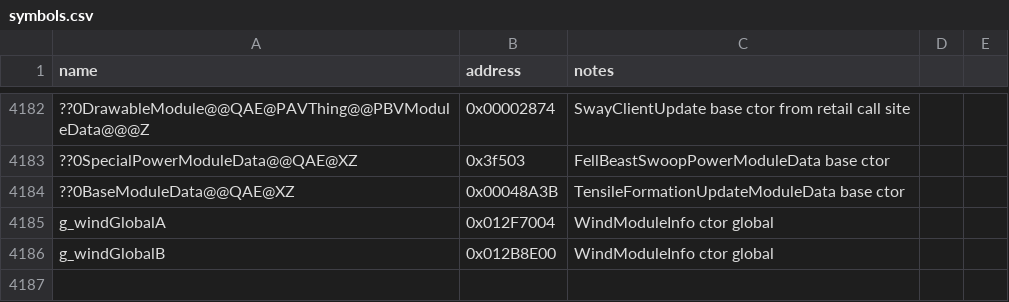
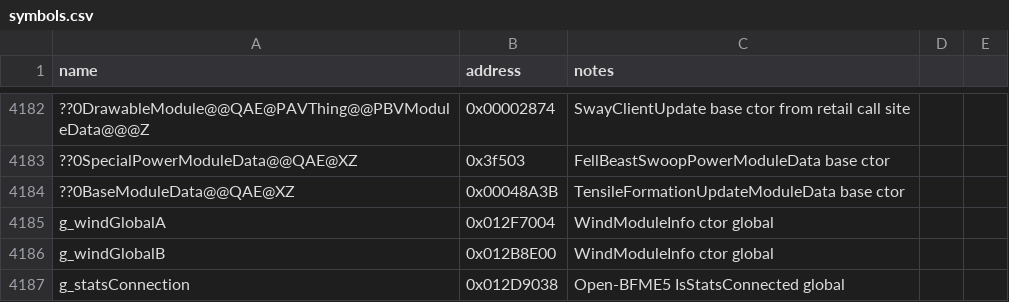
Before and after one commit to Open-BFME/Open-BFME-1, a CSV file: reverse/symbols.csv, drawn as a sheet; only a part is shown, gaps mark what is left out.

Commit message:
Open-BFME5 convert IsStatsConnected to clean C++
Replace naked dump with return (g_statsConnection != -1); pin global
at 0x012D9038; focused build byte-matches.

```diff
--- a/reverse/symbols.csv
+++ b/reverse/symbols.csv
@@ -4186 +4186,2 @@ g_windGlobalA,0x012F7004,WindModuleInfo ctor global
 g_windGlobalB,0x012B8E00,WindModuleInfo ctor global
+g_statsConnection,0x012D9038,Open-BFME5 IsStatsConnected global
```
Also changed, not shown: 2 other files.
